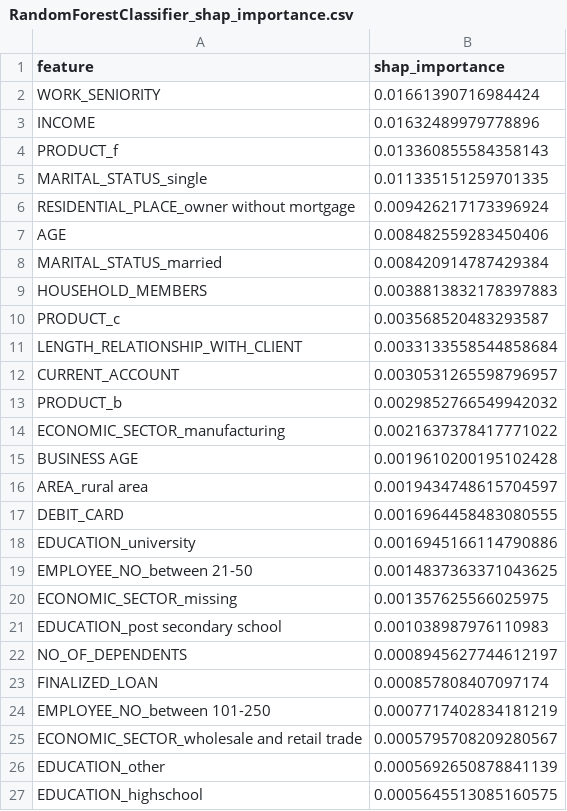
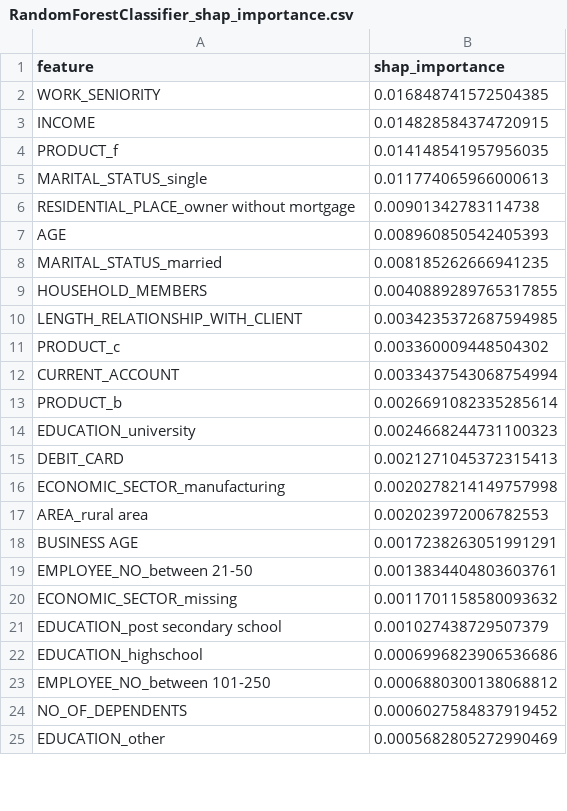
Before and after one commit to UserKrzysztof/AutoML-projekt-2, a CSV file: example/results/explanations/RandomForestClassifier_shap_importance.csv, drawn as a sheet; only a part is shown; the diff covers the shown part only.

Commit message:
in algorithms added utils.ResultsReader class, added base.create_wrapper function, in postprocessing: changed BaseSearcher to ReslutsReader, in main: Modeller returns path to results_dir, added aditional_estimators as parameter in doJob, now user can set addtional estimators to be trained. Changes in tutorial.ipynb. New results in example directory.

```diff
--- a/example/results/explanations/RandomForestClassifier_shap_importance.csv
+++ b/example/results/explanations/RandomForestClassifier_shap_importance.csv
@@ -1,27 +1,25 @@
 feature,shap_importance
-WORK_SENIORITY,0.01661390716984424
-INCOME,0.01632489979778896
-PRODUCT_f,0.013360855584358143
-MARITAL_STATUS_single,0.011335151259701335
-RESIDENTIAL_PLACE_owner without mortgage,0.009426217173396924
-AGE,0.008482559283450406
-MARITAL_STATUS_married,0.008420914787429384
-HOUSEHOLD_MEMBERS,0.0038813832178397883
-PRODUCT_c,0.003568520483293587
-LENGTH_RELATIONSHIP_WITH_CLIENT,0.0033133558544858684
-CURRENT_ACCOUNT,0.0030531265598796957
-PRODUCT_b,0.0029852766549942032
-ECONOMIC_SECTOR_manufacturing,0.0021637378417771022
-BUSINESS AGE,0.0019610200195102428
-AREA_rural area,0.0019434748615704597
-DEBIT_CARD,0.0016964458483080555
-EDUCATION_university,0.0016945166114790886
-EMPLOYEE_NO_between 21-50,0.0014837363371043625
-ECONOMIC_SECTOR_missing,0.001357625566025975
-EDUCATION_post secondary school,0.001038987976110983
-NO_OF_DEPENDENTS,0.0008945627744612197
-FINALIZED_LOAN,0.000857808407097174
-EMPLOYEE_NO_between 101-250,0.0007717402834181219
-ECONOMIC_SECTOR_wholesale and retail trade,0.0005795708209280567
-EDUCATION_other,0.0005692650878841139
-EDUCATION_highschool,0.0005645513085160575
+WORK_SENIORITY,0.016848741572504385
+INCOME,0.014828584374720915
+PRODUCT_f,0.014148541957956035
+MARITAL_STATUS_single,0.011774065966000613
+RESIDENTIAL_PLACE_owner without mortgage,0.00901342783114738
+AGE,0.008960850542405393
+MARITAL_STATUS_married,0.008185262666941235
+HOUSEHOLD_MEMBERS,0.0040889289765317855
+LENGTH_RELATIONSHIP_WITH_CLIENT,0.0034235372687594985
+PRODUCT_c,0.003360009448504302
+CURRENT_ACCOUNT,0.0033437543068754994
+PRODUCT_b,0.0026691082335285614
+EDUCATION_university,0.0024668244731100323
+DEBIT_CARD,0.0021271045372315413
+ECONOMIC_SECTOR_manufacturing,0.0020278214149757998
+AREA_rural area,0.002023972006782553
+BUSINESS AGE,0.0017238263051991291
+EMPLOYEE_NO_between 21-50,0.0013834404803603761
+ECONOMIC_SECTOR_missing,0.0011701158580093632
+EDUCATION_post secondary school,0.001027438729507379
+EDUCATION_highschool,0.0006996823906536686
+EMPLOYEE_NO_between 101-250,0.0006880300138068812
+NO_OF_DEPENDENTS,0.0006027584837919452
+EDUCATION_other,0.0005682805272990469
```
Also changed, not shown: 12 added rows, 10 removed rows, 1 moved row and 17 edited cells elsewhere in this file, example/results/explanations/RandomForestRegressor_shap_importance.csv, 44 other files.
